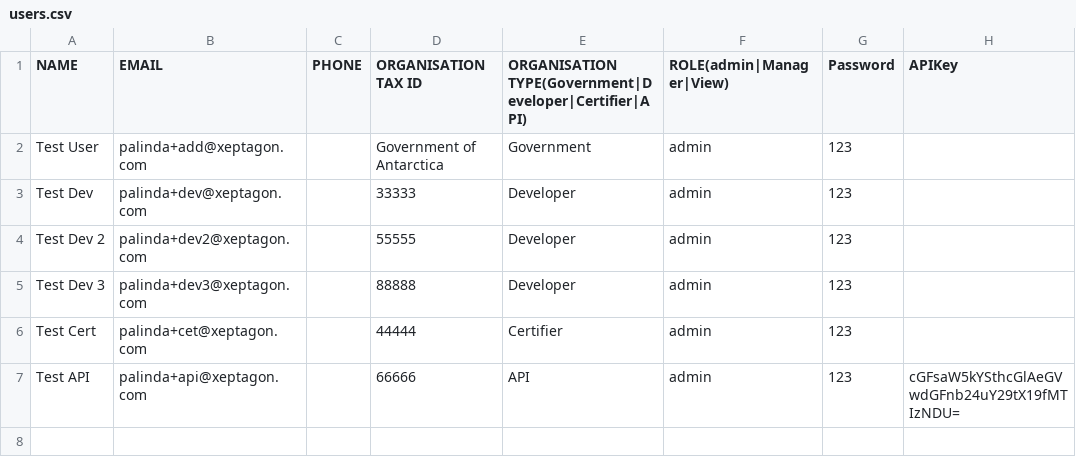
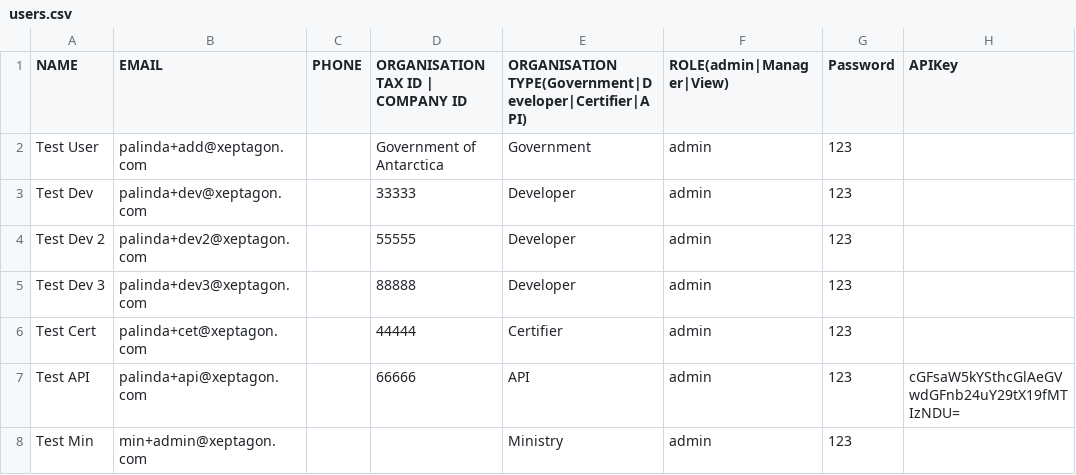
Before and after one commit to undp/national-climate-transparency, a CSV file: users.csv, drawn as a sheet.

```diff
--- a/users.csv
+++ b/users.csv
@@ -1,2 +1,2 @@
-NAME,EMAIL,PHONE,ORGANISATION TAX ID,ORGANISATION TYPE(Government|Developer|Certifier|API),ROLE(admin|Manager|View),Password,APIKey
+NAME,EMAIL,PHONE,ORGANISATION TAX ID | COMPANY ID,ORGANISATION TYPE(Government|Developer|Certifier|API),ROLE(admin|Manager|View),Password,APIKey
 Test User,palinda+add@xeptagon.com,,Government of Antarctica,Government,admin,123,
@@ -7 +7,2 @@ Test Cert,palinda+cet@xeptagon.com,,44444,Certifier,admin,123,
 Test API,palinda+api@xeptagon.com,,66666,API,admin,123,cGFsaW5kYSthcGlAeGVwdGFnb24uY29tX19fMTIzNDU=
+Test Min,min+admin@xeptagon.com,,,Ministry,admin,123,
```
Also changed, not shown: organisations.csv, 3 other files.
